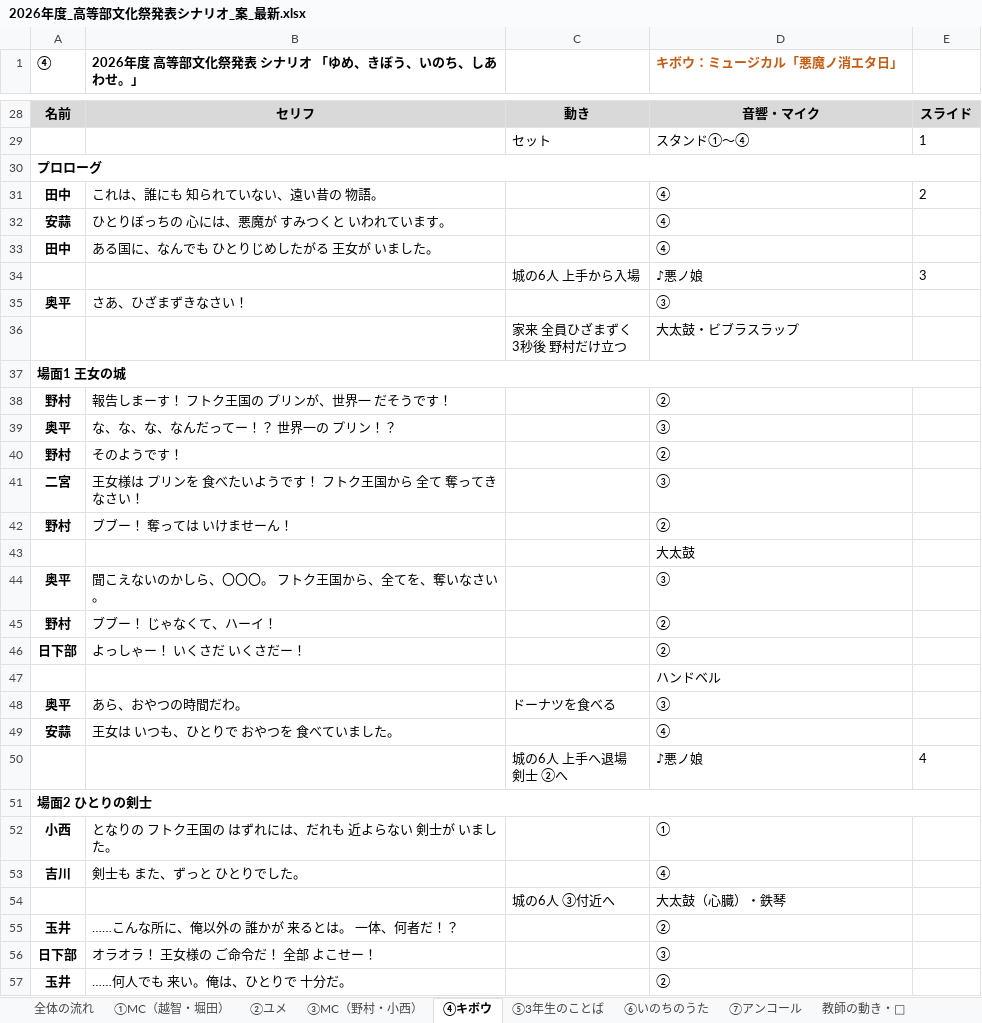
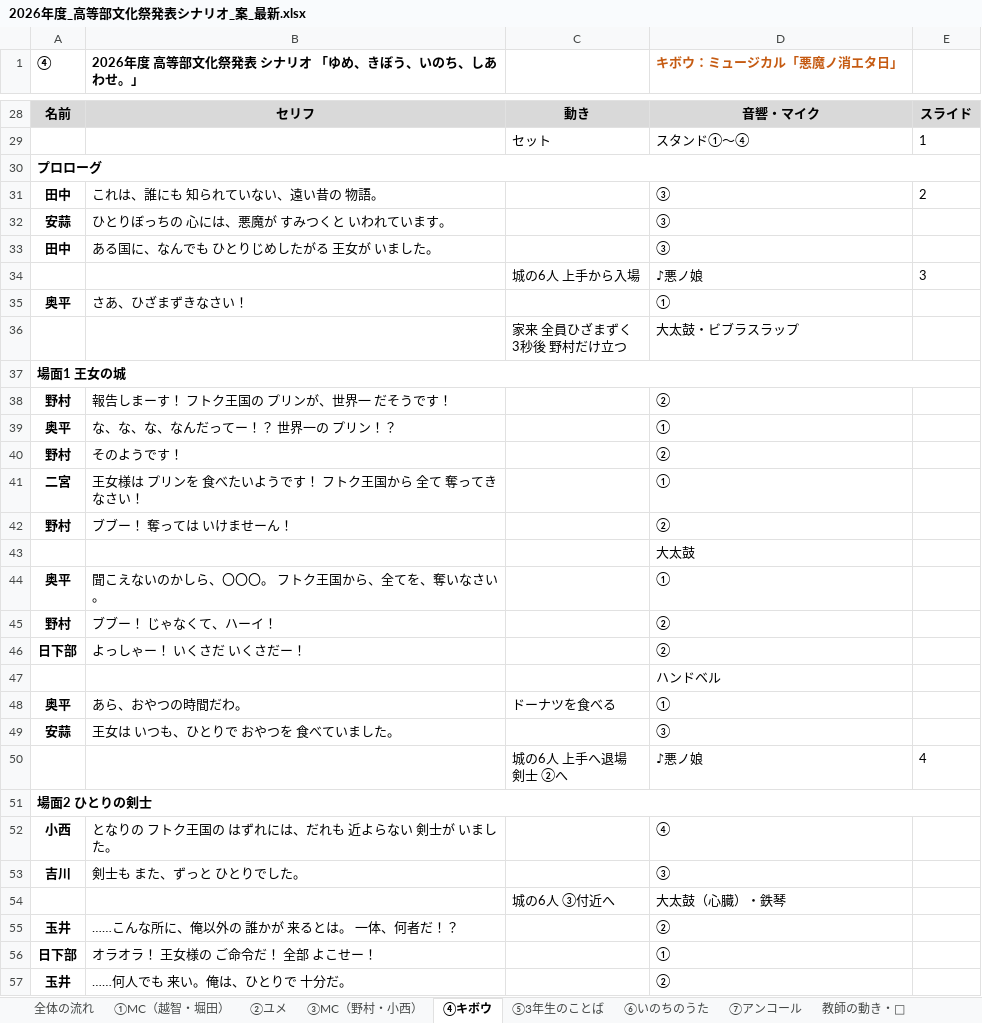
Before and after one commit to kwrbys0303-cloud/pinball, an Excel workbook: docs/materials/2026年度_高等部文化祭発表シナリオ_案_最新.xlsx, sheet ④キボウ, drawn as a sheet; only a part is shown, gaps mark what is left out; values as stored, in another font and other column widths than the file's, no borders; charts and pictures not drawn; the diff covers the shown part only; the diff names each change by its address in the sheet, - before the commit and + after, or states it on an @@ line.

```diff
--- a/docs/materials/2026年度_高等部文化祭発表シナリオ_案_最新.xlsx (sheet ④キボウ)
+++ b/docs/materials/2026年度_高等部文化祭発表シナリオ_案_最新.xlsx (sheet ④キボウ)
-D31:D33 (キボウ：ミュージカル「悪魔ノ消エタ日」): ④
+D31:D33 (キボウ：ミュージカル「悪魔ノ消エタ日」): ③
-D35 (キボウ：ミュージカル「悪魔ノ消エタ日」): ③
+D35 (キボウ：ミュージカル「悪魔ノ消エタ日」): ①
-D39 (キボウ：ミュージカル「悪魔ノ消エタ日」): ③
+D39 (キボウ：ミュージカル「悪魔ノ消エタ日」): ①
-D41 (キボウ：ミュージカル「悪魔ノ消エタ日」): ③
+D41 (キボウ：ミュージカル「悪魔ノ消エタ日」): ①
-D44 (キボウ：ミュージカル「悪魔ノ消エタ日」): ③
+D44 (キボウ：ミュージカル「悪魔ノ消エタ日」): ①
-D48 (キボウ：ミュージカル「悪魔ノ消エタ日」): ③
+D48 (キボウ：ミュージカル「悪魔ノ消エタ日」): ①
-D49 (キボウ：ミュージカル「悪魔ノ消エタ日」): ④
+D49 (キボウ：ミュージカル「悪魔ノ消エタ日」): ③
-D52 (キボウ：ミュージカル「悪魔ノ消エタ日」): ①
+D52 (キボウ：ミュージカル「悪魔ノ消エタ日」): ④
-D53 (キボウ：ミュージカル「悪魔ノ消エタ日」): ④
+D53 (キボウ：ミュージカル「悪魔ノ消エタ日」): ③
-D56 (キボウ：ミュージカル「悪魔ノ消エタ日」): ③
+D56 (キボウ：ミュージカル「悪魔ノ消エタ日」): ①
```
Also changed, not shown: 31 edited cells elsewhere in this sheet, sheet ⑥いのちのうた, sheet 全体の流れ, charts or pictures, 2 other files.
